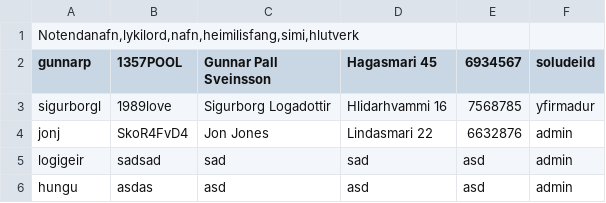
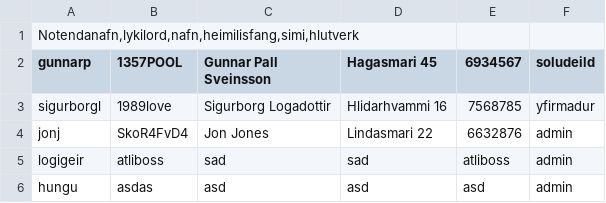
Before and after one commit to Aunnsteinsson/carrental, a CSV file: data/employees.csv, drawn as a sheet.

Commit message:
check if valid bætt við í employeeservi

```diff
--- a/data/employees.csv
+++ b/data/employees.csv
@@ -4,3 +4,3 @@ sigurborgl,1989love,Sigurborg Logadottir,Hlidarhvammi 16,7568785,yfirmadur
 jonj,SkoR4FvD4,Jon Jones,Lindasmari 22,6632876,admin
-logigeir,sadsad,sad,sad,asd,admin
+logigeir,atliboss,sad,sad,atliboss,admin
 hungu,asdas,asd,asd,asd,admin
```
Also changed, not shown: 1 other file.
